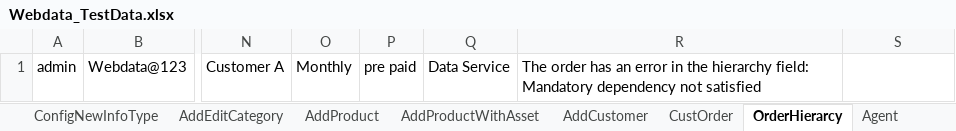
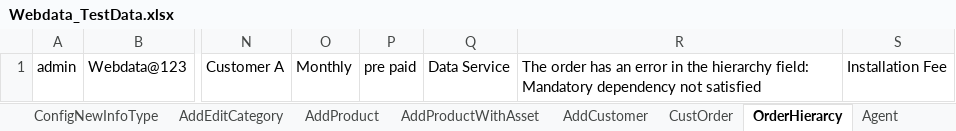
Before and after one commit to indianashu/WDAutomation, an Excel workbook: Webdata_TestData.xlsx, sheet OrderHierarcy, drawn as a sheet; only a part is shown, gaps mark what is left out; values as stored, in another font and other column widths than the file's, no borders; the diff names each change by its address in the sheet, - before the commit and + after, or states it on an @@ line.

```diff
--- a/Webdata_TestData.xlsx (sheet OrderHierarcy)
+++ b/Webdata_TestData.xlsx (sheet OrderHierarcy)
-S1: (empty)
+S1: Installation Fee
```
Also changed, not shown: sheet Discount, 2 other files.
